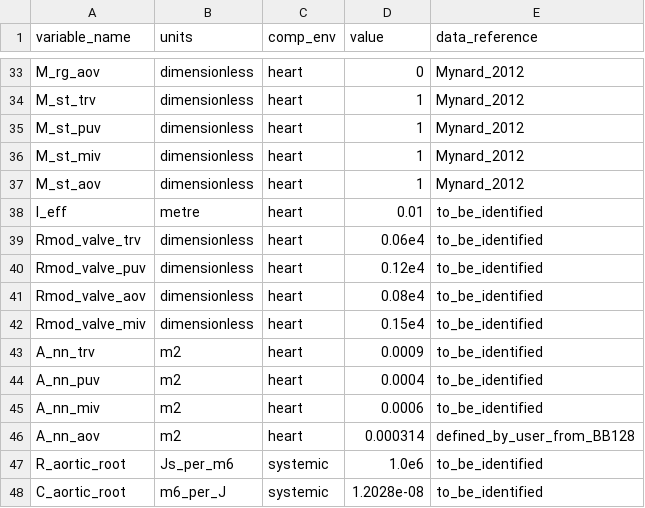
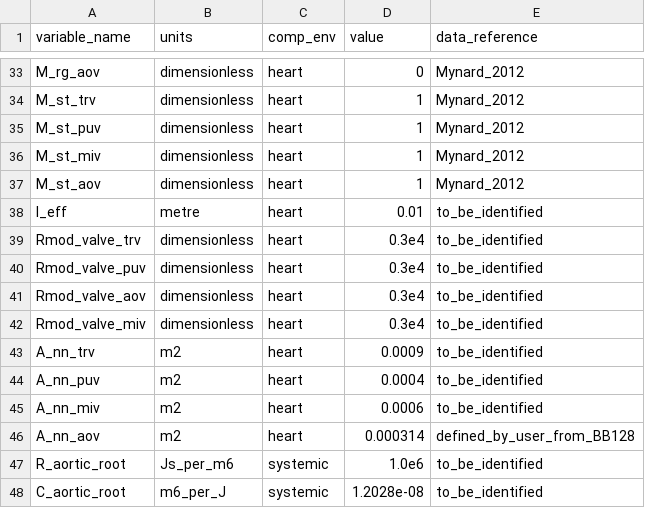
Before and after one commit to FinbarArgus/circulatory_autogen, a CSV file: generated_models/3compartment_parameters.csv, drawn as a sheet; only a part is shown, gaps mark what is left out.

Commit message:
changed Rmod params for valves

```diff
--- a/generated_models/3compartment_parameters.csv
+++ b/generated_models/3compartment_parameters.csv
@@ -38,6 +38,6 @@ M_st_aov,dimensionless,heart,1,Mynard_2012
 l_eff,metre,heart,0.01,to_be_identified
-Rmod_valve_trv,dimensionless,heart,0.06e4,to_be_identified
-Rmod_valve_puv,dimensionless,heart,0.12e4,to_be_identified
-Rmod_valve_aov,dimensionless,heart,0.08e4,to_be_identified
-Rmod_valve_miv,dimensionless,heart,0.15e4,to_be_identified
+Rmod_valve_trv,dimensionless,heart,0.3e4,to_be_identified
+Rmod_valve_puv,dimensionless,heart,0.3e4,to_be_identified
+Rmod_valve_aov,dimensionless,heart,0.3e4,to_be_identified
+Rmod_valve_miv,dimensionless,heart,0.3e4,to_be_identified
 A_nn_trv,m2,heart,0.0009,to_be_identified
```
Also changed, not shown: resources/3compartment_parameters.csv, 7 other files.
